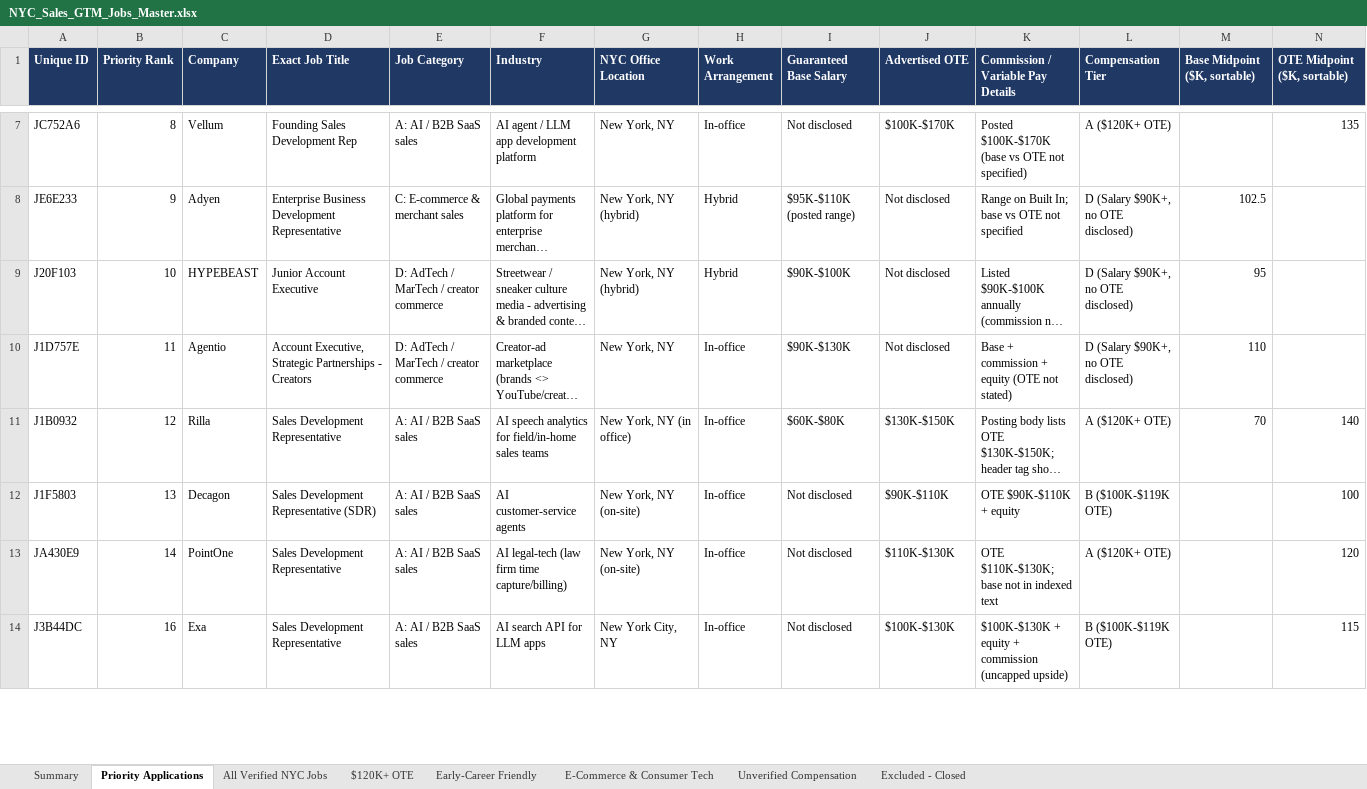
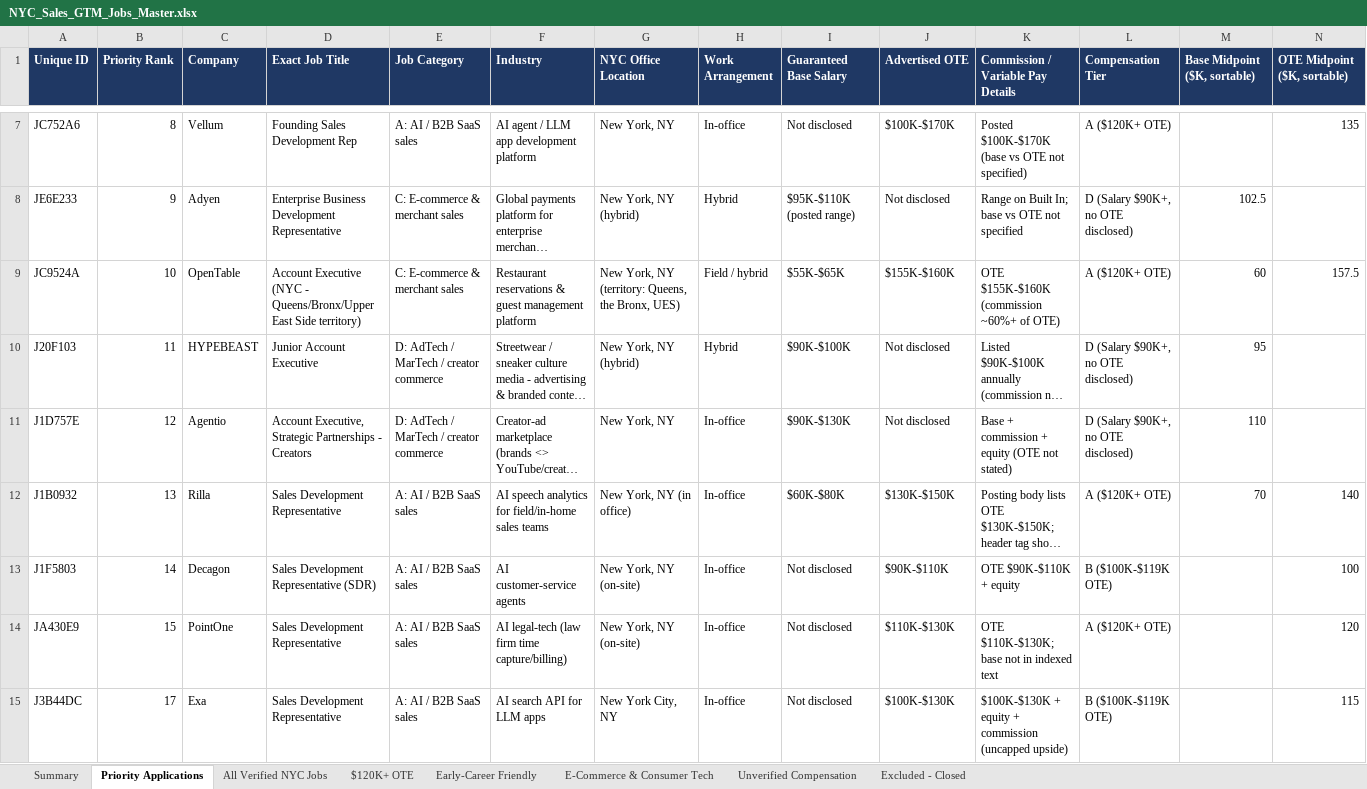
Before and after one commit to gil2231/Business-Auto-Pilot, an Excel workbook: job-search/NYC_Sales_GTM_Jobs_Master.xlsx, sheet Priority Applications, drawn as a sheet; only a part is shown, gaps mark what is left out; long unchanged cells end in …; values as stored, in another font and other column widths than the file's, no borders; addresses are those after the commit; rows hold the shown columns only; the diff covers the shown part only; the diff names each change by its address in the sheet, - before the commit and + after, or states it on an @@ line.

```diff
--- a/job-search/NYC_Sales_GTM_Jobs_Master.xlsx (sheet Priority Applications)
+++ b/job-search/NYC_Sales_GTM_Jobs_Master.xlsx (sheet Priority Applications)
+row 9: JC9524A | 10 | OpenTable | Account Executive (NYC - Queens/Bronx/Upper East Side territory) | C: E-commerce & merchant sales | Restaurant reservations & guest management platform | New York, NY (territory: Queens, the Bronx, UES) | Field / hybrid | $55K-$65K | $155K-$160K | OTE $155K-$160K (commission ~60%+ of OTE) | A ($120K+ OTE) | 60 | 157.5
-B10 (Priority Rank): 10
+B10 (Priority Rank): 11
-B11 (Priority Rank): 11
+B11 (Priority Rank): 12
-B12 (Priority Rank): 12
+B12 (Priority Rank): 13
-B13 (Priority Rank): 13
+B13 (Priority Rank): 14
-B14 (Priority Rank): 14
+B14 (Priority Rank): 15
-B15 (Priority Rank): 16
+B15 (Priority Rank): 17
```
Also changed, not shown: 6 added rows and 39 edited cells elsewhere in this sheet, sheet All Verified NYC Jobs, sheet Unverified Compensation, sheet Early-Career Friendly, sheet E-Commerce & Consumer Tech, sheet Excluded - Closed, sheet $120K+ OTE, 1 more sheet, 3 other files.
